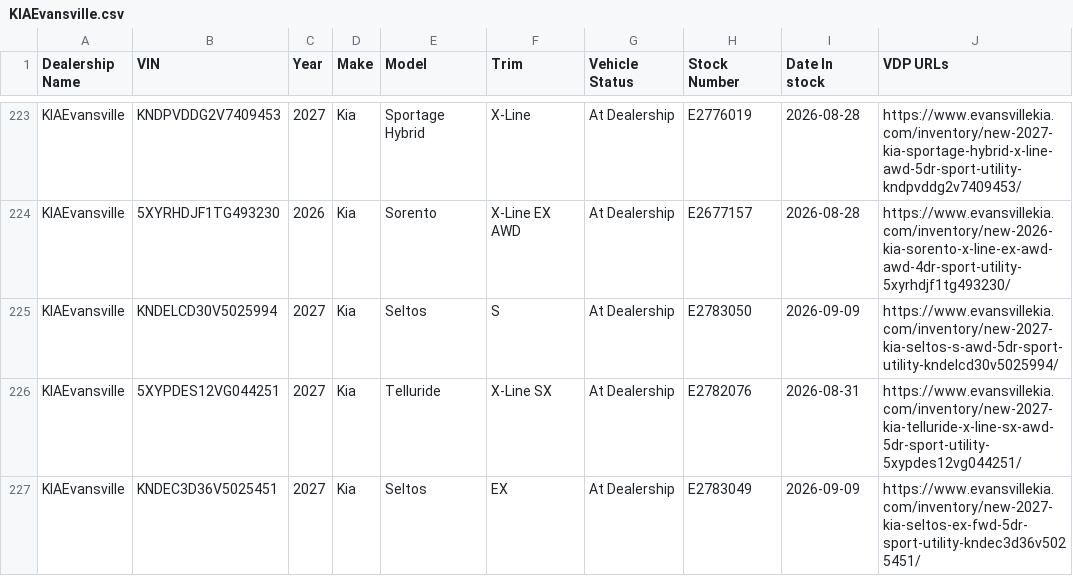
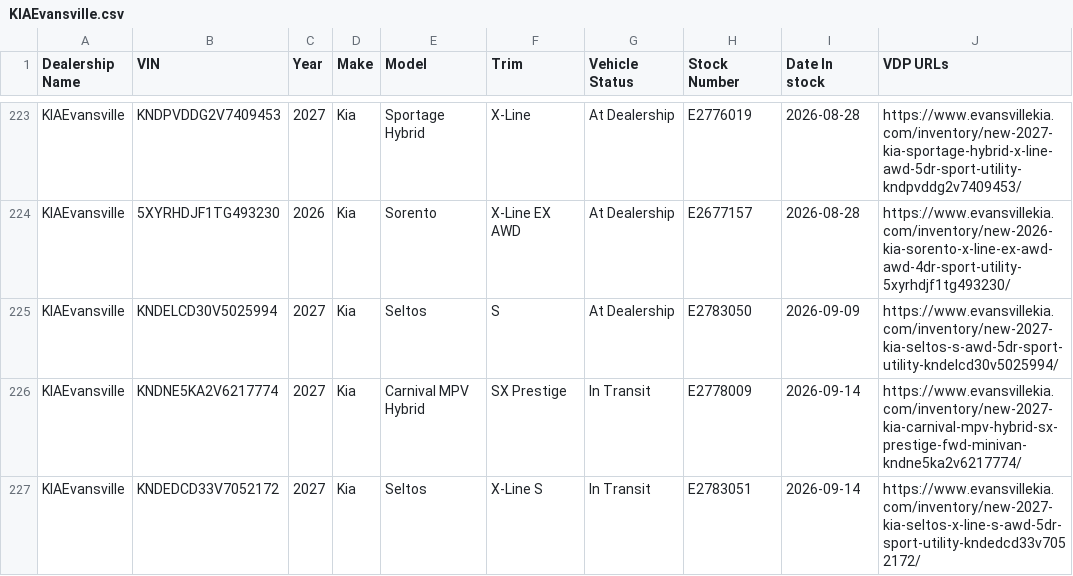
Before and after one commit to JnuruFusz/-lou-fusz-2027-model-pipeline, a CSV file: data/KIAEvansville.csv, drawn as a sheet; only a part is shown, gaps mark what is left out; the shorter side is filled out with more unchanged rows; the diff covers the shown part only.

```diff
--- a/data/KIAEvansville.csv
+++ b/data/KIAEvansville.csv
@@ -225 +225,3 @@ KIAEvansville,5XYRHDJF1TG493230,2026,Kia,Sorento,"X-Line EX AWD","At Dealership"
 KIAEvansville,KNDELCD30V5025994,2027,Kia,Seltos,S,"At Dealership",E2783050,2026-09-09,https://www.evansvillekia.com/inventory/new-2027-kia-seltos-s-awd-5dr-sport-utility-kndelcd30v5025994/
+KIAEvansville,KNDNE5KA2V6217774,2027,Kia,"Carnival MPV Hybrid","SX Prestige","In Transit",E2778009,2026-09-14,https://www.evansvillekia.com/inventory/new-2027-kia-carnival-mpv-hybrid-sx-prestige-fwd-minivan-kndne5ka2v6217774/
+KIAEvansville,KNDEDCD33V7052172,2027,Kia,Seltos,"X-Line S","In Transit",E2783051,2026-09-14,https://www.evansvillekia.com/inventory/new-2027-kia-seltos-x-line-s-awd-5dr-sport-utility-kndedcd33v7052172/
```
Also changed, not shown: 6 added rows elsewhere in this file, data/FuszToyota.csv, data/LouFuszFord.csv, 12 other files.
